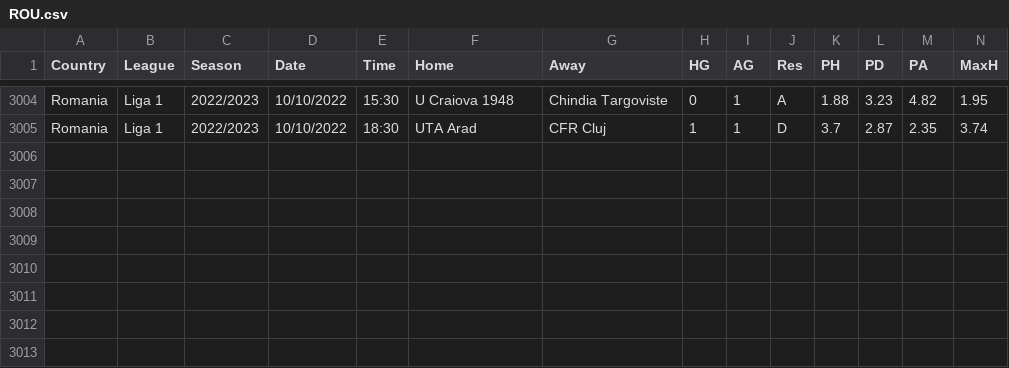
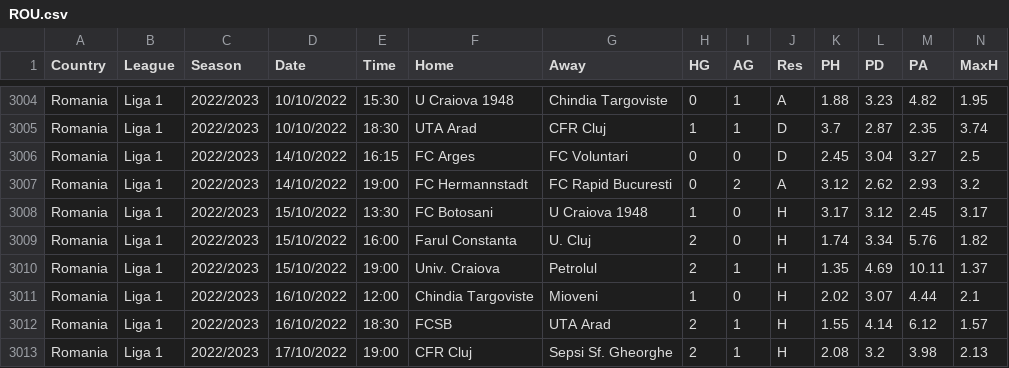
Before and after one commit to gitboyzorro5/FDAS, a CSV file: ROU.csv, drawn as a sheet; only a part is shown, gaps mark what is left out; rows hold the shown columns only; the diff names each change by its address in the sheet, - before the commit and + after, or states it on an @@ line.

```diff
--- a/ROU.csv
+++ b/ROU.csv
+row 3006: Romania | Liga 1 | 2022/2023 | 14/10/2022 | 16:15 | FC Arges | FC Voluntari | 0 | 0 | D | 2.45 | 3.04 | 3.27 | 2.5
+row 3007: Romania | Liga 1 | 2022/2023 | 14/10/2022 | 19:00 | FC Hermannstadt | FC Rapid Bucuresti | 0 | 2 | A | 3.12 | 2.62 | 2.93 | 3.2
+row 3008: Romania | Liga 1 | 2022/2023 | 15/10/2022 | 13:30 | FC Botosani | U Craiova 1948 | 1 | 0 | H | 3.17 | 3.12 | 2.45 | 3.17
+row 3009: Romania | Liga 1 | 2022/2023 | 15/10/2022 | 16:00 | Farul Constanta | U. Cluj | 2 | 0 | H | 1.74 | 3.34 | 5.76 | 1.82
+row 3010: Romania | Liga 1 | 2022/2023 | 15/10/2022 | 19:00 | Univ. Craiova | Petrolul | 2 | 1 | H | 1.35 | 4.69 | 10.11 | 1.37
+row 3011: Romania | Liga 1 | 2022/2023 | 16/10/2022 | 12:00 | Chindia Targoviste | Mioveni | 1 | 0 | H | 2.02 | 3.07 | 4.44 | 2.1
+row 3012: Romania | Liga 1 | 2022/2023 | 16/10/2022 | 18:30 | FCSB | UTA Arad | 2 | 1 | H | 1.55 | 4.14 | 6.12 | 1.57
+row 3013: Romania | Liga 1 | 2022/2023 | 17/10/2022 | 19:00 | CFR Cluj | Sepsi Sf. Gheorghe | 2 | 1 | H | 2.08 | 3.2 | 3.98 | 2.13
```
Also changed, not shown: ARG.csv, BRA.csv, 23 other files.
